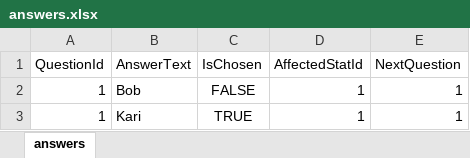
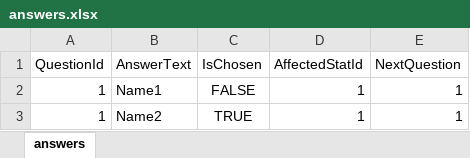
Before and after one commit to PRO202-Team-Gemini/Loading-Team-Gemini, an Excel workbook: LoadingAPI/Admin/Datafiles/answers.xlsx, sheet answers, drawn as a sheet; values as stored, in another font and other column widths than the file's, no borders; the diff names each change by its address in the sheet, - before the commit and + after, or states it on an @@ line.

```diff
--- a/LoadingAPI/Admin/Datafiles/answers.xlsx (sheet answers)
+++ b/LoadingAPI/Admin/Datafiles/answers.xlsx (sheet answers)
-B2 (AnswerText): Bob
+B2 (AnswerText): Name1
-B3 (AnswerText): Kari
+B3 (AnswerText): Name2
```
Also changed, not shown: 2 other files.
